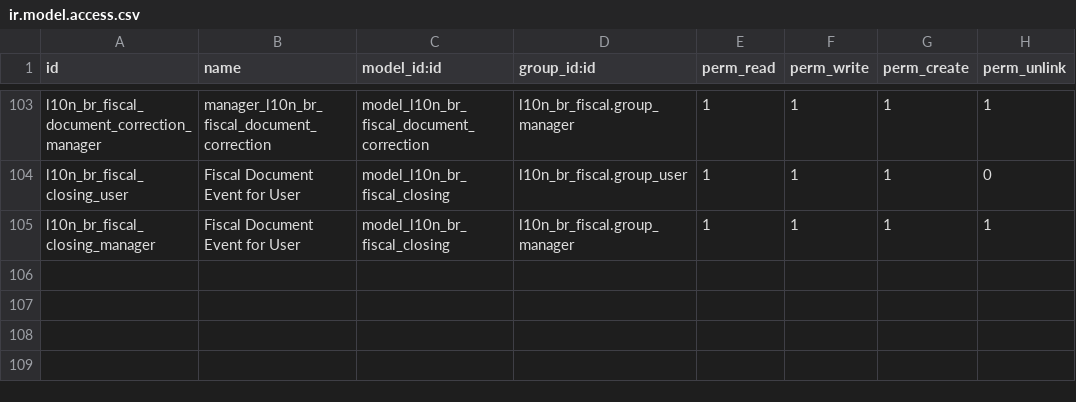
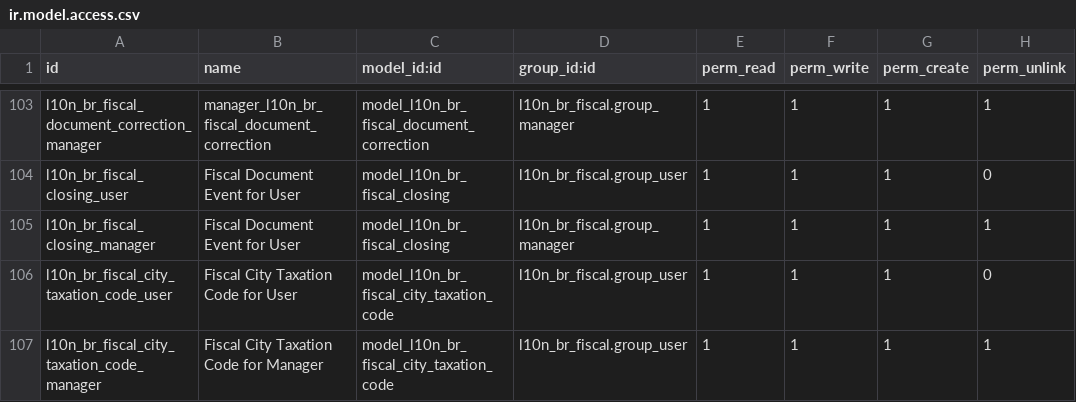
Before and after one commit to it-brasil/l10n-brazil, a CSV file: l10n_br_fiscal/security/ir.model.access.csv, drawn as a sheet; only a part is shown, gaps mark what is left out; the diff names each change by its address in the sheet, - before the commit and + after, or states it on an @@ line.

Commit message:
[REF] Move city taxation code to l10n_br_fiscal

```diff
--- a/l10n_br_fiscal/security/ir.model.access.csv
+++ b/l10n_br_fiscal/security/ir.model.access.csv
+row 106: l10n_br_fiscal_city_taxation_code_user | Fiscal City Taxation Code for User | model_l10n_br_fiscal_city_taxation_code | l10n_br_fiscal.group_user | 1 | 1 | 1 | 0
+row 107: l10n_br_fiscal_city_taxation_code_manager | Fiscal City Taxation Code for Manager | model_l10n_br_fiscal_city_taxation_code | l10n_br_fiscal.group_user | 1 | 1 | 1 | 1
```
Also changed, not shown: 4 other files.
